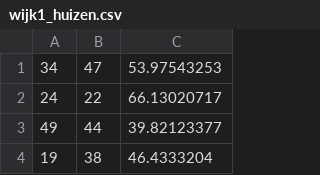
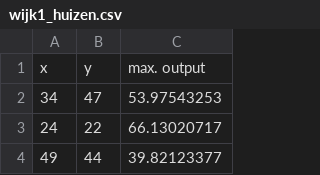
Before and after one commit to SebasAren/smarter_grid, a CSV file: data/wijk1_huizen.csv, drawn as a sheet; only a part is shown; the shorter side is filled out with more unchanged rows; the diff names each change by its address in the sheet, - before the commit and + after, or states it on an @@ line.

```diff
--- a/data/wijk1_huizen.csv
+++ b/data/wijk1_huizen.csv
+row 1: x | y | max. output
```
Also changed, not shown: 4 other files.
